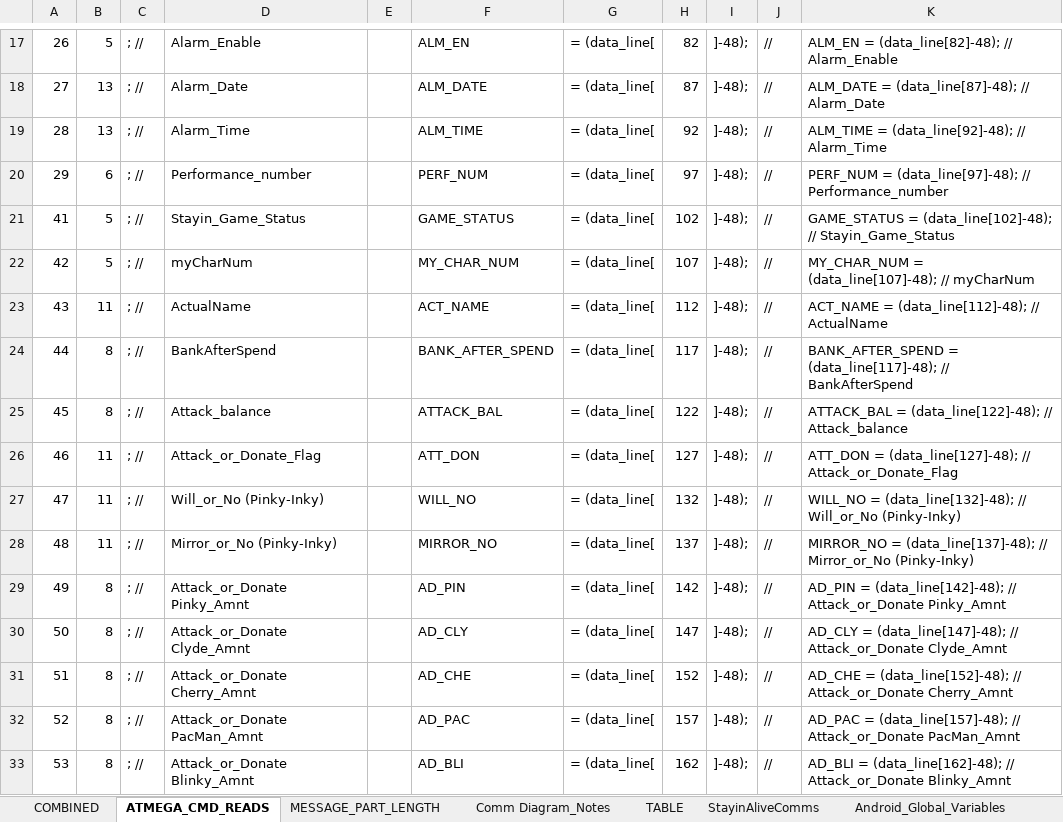
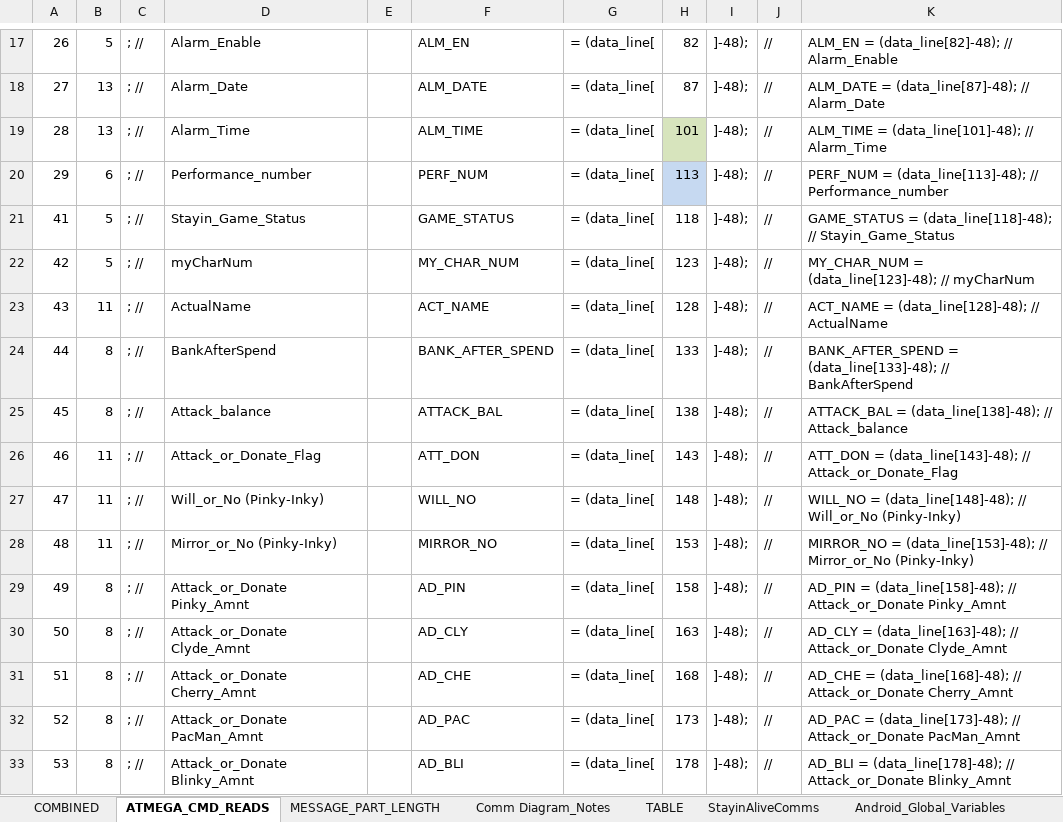
Before and after one commit to DooRun/ZacPacMan, an Excel workbook: ZacPacMan_shelf_comm_plan.xlsx, sheet ATMEGA_CMD_READS, drawn as a sheet; only a part is shown, gaps mark what is left out; values as stored, in another font and other column widths than the file's, no borders; the diff covers the shown part only; the diff names each change by its address in the sheet, - before the commit and + after, or states it on an @@ line.

Commit message:
pre-Zach delivery.  New comms set up.

```diff
--- a/ZacPacMan_shelf_comm_plan.xlsx (sheet ATMEGA_CMD_READS)
+++ b/ZacPacMan_shelf_comm_plan.xlsx (sheet ATMEGA_CMD_READS)
-H19: 92
+H19: 101
-H19 fill: none
+H19 fill: #D7E4BD
-K19: ALM_TIME = (data_line[92]-48); // Alarm_Time
+K19: ALM_TIME = (data_line[101]-48); // Alarm_Time
-H20: 97
+H20: 113
-H20 fill: none
+H20 fill: #C6D9F1
-K20: PERF_NUM = (data_line[97]-48); // Performance_number
+K20: PERF_NUM = (data_line[113]-48); // Performance_number
-H21: 102
+H21: 118
-K21: GAME_STATUS = (data_line[102]-48); // Stayin_Game_Status
+K21: GAME_STATUS = (data_line[118]-48); // Stayin_Game_Status
-H22: 107
+H22: 123
-K22: MY_CHAR_NUM = (data_line[107]-48); // myCharNum
+K22: MY_CHAR_NUM = (data_line[123]-48); // myCharNum
-H23: 112
+H23: 128
-K23: ACT_NAME = (data_line[112]-48); // ActualName
+K23: ACT_NAME = (data_line[128]-48); // ActualName
-H24: 117
+H24: 133
-K24: BANK_AFTER_SPEND = (data_line[117]-48); // BankAfterSpend
+K24: BANK_AFTER_SPEND = (data_line[133]-48); // BankAfterSpend
-H25: 122
+H25: 138
-K25: ATTACK_BAL = (data_line[122]-48); // Attack_balance
+K25: ATTACK_BAL = (data_line[138]-48); // Attack_balance
-H26: 127
+H26: 143
-K26: ATT_DON = (data_line[127]-48); // Attack_or_Donate_Flag
+K26: ATT_DON = (data_line[143]-48); // Attack_or_Donate_Flag
-H27: 132
+H27: 148
-K27: WILL_NO = (data_line[132]-48); // Will_or_No…
+K27: WILL_NO = (data_line[148]-48); // Will_or_No…
-H28: 137
+H28: 153
-K28: MIRROR_NO = (data_line[137]-48); // Mirror_or_No…
+K28: MIRROR_NO = (data_line[153]-48); // Mirror_or_No…
-H29: 142
+H29: 158
-K29: AD_PIN = (data_line[142]-48); // Attack_or_Donate…
+K29: AD_PIN = (data_line[158]-48); // Attack_or_Donate…
-H30: 147
+H30: 163
-K30: AD_CLY = (data_line[147]-48); // Attack_or_Donate…
+K30: AD_CLY = (data_line[163]-48); // Attack_or_Donate…
-H31: 152
+H31: 168
-K31: AD_CHE = (data_line[152]-48); // Attack_or_Donate…
+K31: AD_CHE = (data_line[168]-48); // Attack_or_Donate…
-H32: 157
+H32: 173
-K32: AD_PAC = (data_line[157]-48); // Attack_or_Donate…
+K32: AD_PAC = (data_line[173]-48); // Attack_or_Donate…
-H33: 162
+H33: 178
-K33: AD_BLI = (data_line[162]-48); // Attack_or_Donate…
+K33: AD_BLI = (data_line[178]-48); // Attack_or_Donate…
```
Also changed, not shown: 14 edited cells elsewhere in this sheet, 1 other file.
